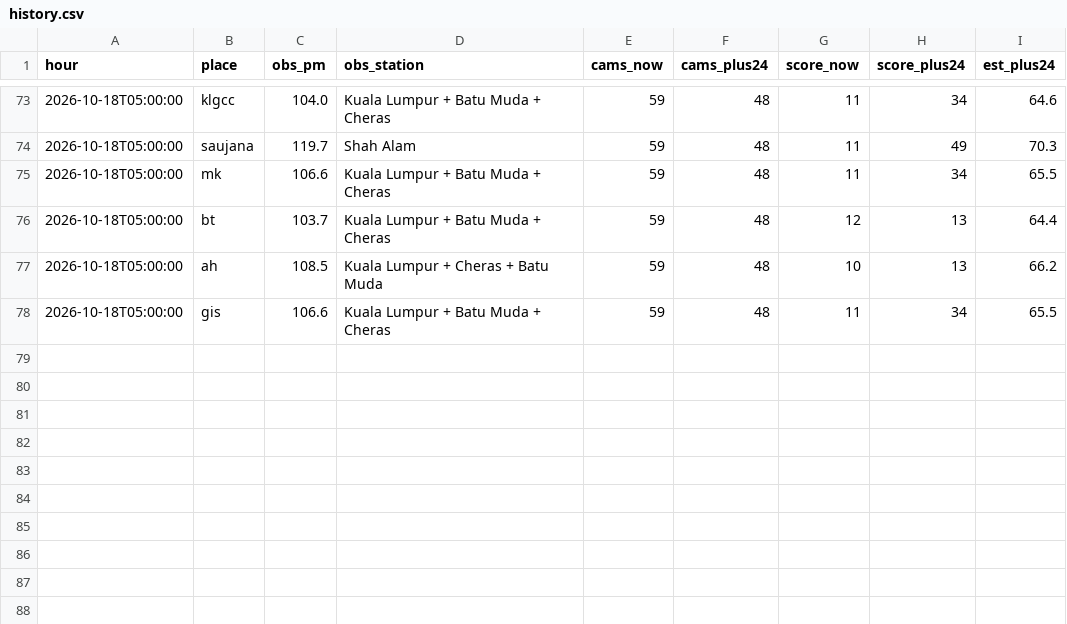
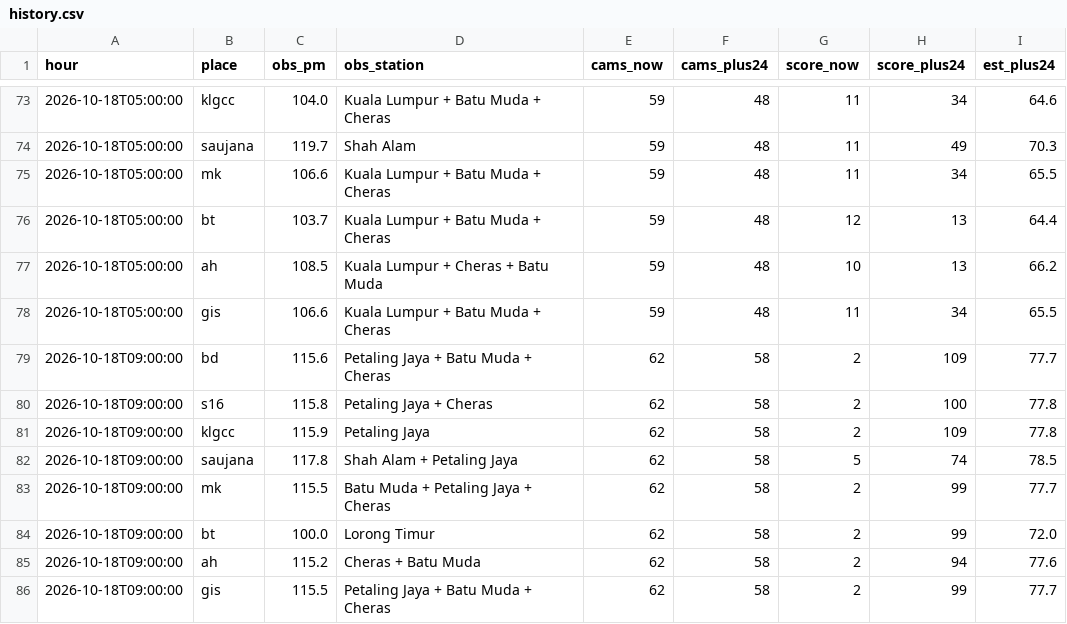
Before and after one commit to xdrbj5wqkf-lang/haze-watch, a CSV file: data/history.csv, drawn as a sheet; only a part is shown, gaps mark what is left out; the diff names each change by its address in the sheet, - before the commit and + after, or states it on an @@ line.

Commit message:
Hourly data 2026-10-18T09:00Z

```diff
--- a/data/history.csv
+++ b/data/history.csv
+row 79: 2026-10-18T09:00:00 | bd | 115.6 | Petaling Jaya + Batu Muda + Cheras | 62 | 58 | 2 | 109 | 77.7
+row 80: 2026-10-18T09:00:00 | s16 | 115.8 | Petaling Jaya + Cheras | 62 | 58 | 2 | 100 | 77.8
+row 81: 2026-10-18T09:00:00 | klgcc | 115.9 | Petaling Jaya | 62 | 58 | 2 | 109 | 77.8
+row 82: 2026-10-18T09:00:00 | saujana | 117.8 | Shah Alam + Petaling Jaya | 62 | 58 | 5 | 74 | 78.5
+row 83: 2026-10-18T09:00:00 | mk | 115.5 | Batu Muda + Petaling Jaya + Cheras | 62 | 58 | 2 | 99 | 77.7
+row 84: 2026-10-18T09:00:00 | bt | 100.0 | Lorong Timur | 62 | 58 | 2 | 99 | 72.0
+row 85: 2026-10-18T09:00:00 | ah | 115.2 | Cheras + Batu Muda | 62 | 58 | 2 | 94 | 77.6
+row 86: 2026-10-18T09:00:00 | gis | 115.5 | Petaling Jaya + Batu Muda + Cheras | 62 | 58 | 2 | 99 | 77.7
```
